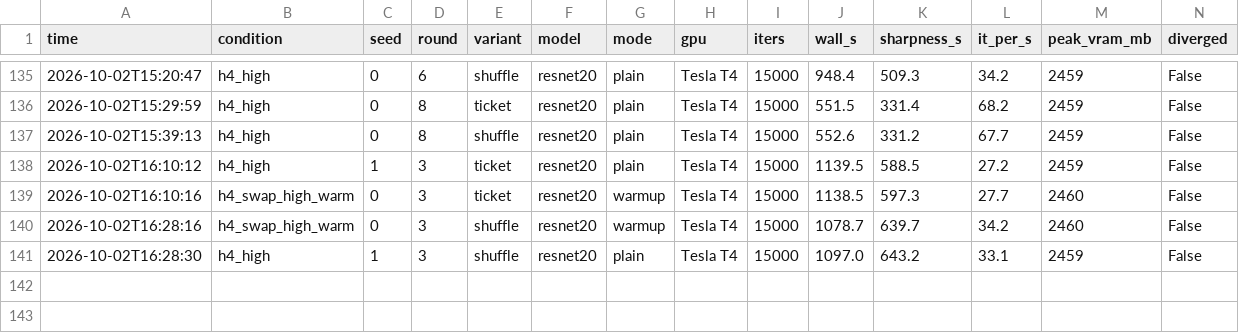
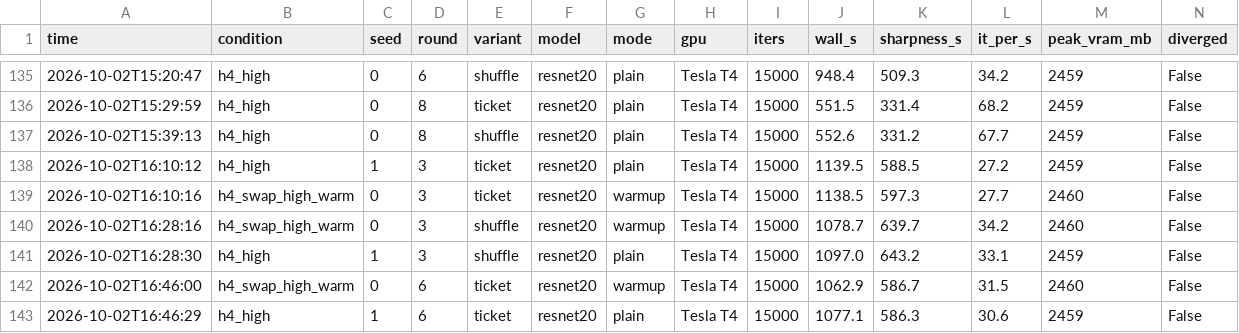
Before and after one commit to kneat2448/LTH-ML-final, a CSV file: results/compute_log.csv, drawn as a sheet; only a part is shown, gaps mark what is left out; the diff names each change by its address in the sheet, - before the commit and + after, or states it on an @@ line.

```diff
--- a/results/compute_log.csv
+++ b/results/compute_log.csv
+row 142: 2026-10-02T16:46:00 | h4_swap_high_warm | 0 | 6 | ticket | resnet20 | warmup | Tesla T4 | 15000 | 1062.9 | 586.7 | 31.5 | 2460 | False
+row 143: 2026-10-02T16:46:29 | h4_high | 1 | 6 | ticket | resnet20 | plain | Tesla T4 | 15000 | 1077.1 | 586.3 | 30.6 | 2459 | False
```
Also changed, not shown: 2 other files.
